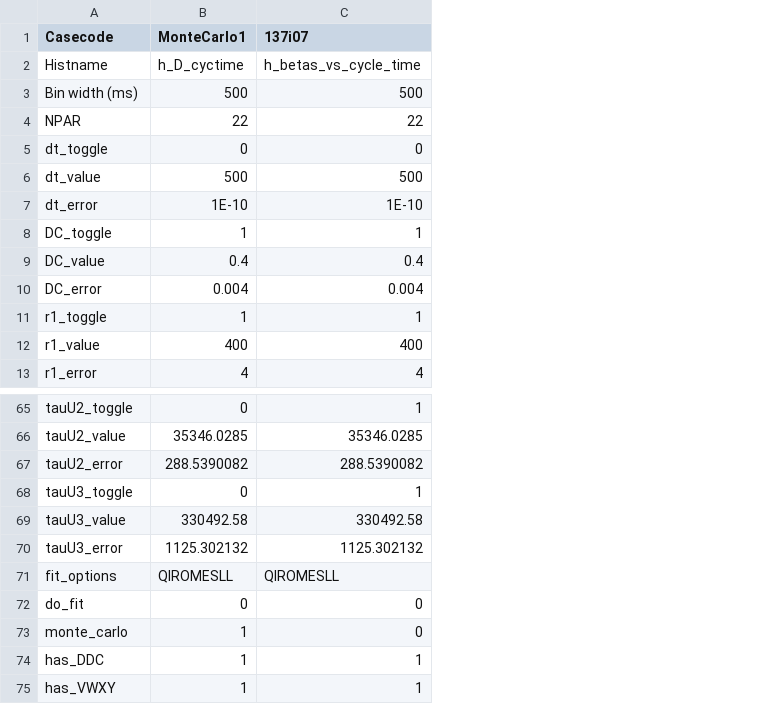
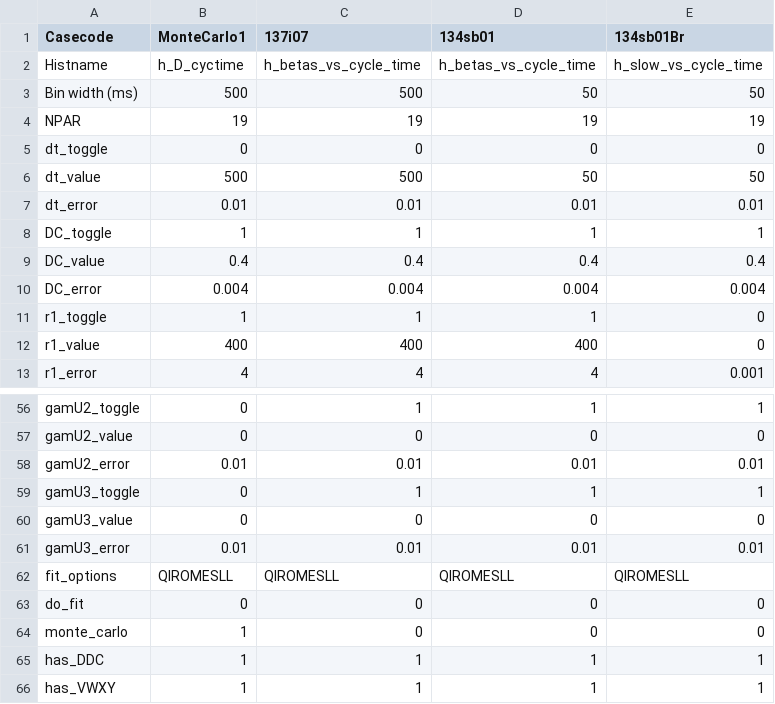
Before and after one commit to agacz/beta-delayed-neutrons, a CSV file: BFitCases.csv, drawn as a sheet; only a part is shown, gaps mark what is left out; removed rows and columns are numbered as before the commit, all else as after; the diff covers the shown part only; the diff names each change by its address in the sheet, - before the commit and + after, or states it on an @@ line.

```diff
--- a/BFitCases.csv
+++ b/BFitCases.csv
+column D (134sb01), rows 2-13: h_betas_vs_cycle_time | 50 | 19 | 0 | 50 | 0.01 | 1 | 0.4 | 0.004 | 1 | 400 | 4; row 56: 1; row 59: 1; rows 62-66: QIROMESLL | 0 | 0 | 1 | 1
+column E (134sb01Br), rows 2-13: h_slow_vs_cycle_time | 50 | 19 | 0 | 50 | 0.01 | 1 | 0.4 | 0.004 | 0 | 0 | 0.001; row 56: 1; row 59: 1; rows 62-66: QIROMESLL | 0 | 0 | 1 | 1
-B4 (MonteCarlo1): 22
+B4 (MonteCarlo1): 19
-C4 (137i07): 22
+C4 (137i07): 19
-B7 (MonteCarlo1): 1E-10
+B7 (MonteCarlo1): 0.01
-C7 (137i07): 1E-10
+C7 (137i07): 0.01
-A56 (Casecode): tauU2_toggle
+A56 (Casecode): gamU2_toggle
-row 66: tauU2_value | 35346.0285 | 35346.0285
-row 67: tauU2_error | 288.5390082 | 288.5390082
+row 57: gamU2_value | 0 | 0 | 0 | 0
+row 58: gamU2_error | 0.01 | 0.01 | 0.01 | 0.01
-A59 (Casecode): tauU3_toggle
+A59 (Casecode): gamU3_toggle
-row 69: tauU3_value | 330492.58 | 330492.58
-row 70: tauU3_error | 1125.302132 | 1125.302132
+row 60: gamU3_value | 0 | 0 | 0 | 0
+row 61: gamU3_error | 0.01 | 0.01 | 0.01 | 0.01
```
Also changed, not shown: 11 added rows, 20 removed rows and 1 edited cell elsewhere in this file, BDNCases.csv, 7 other files.
